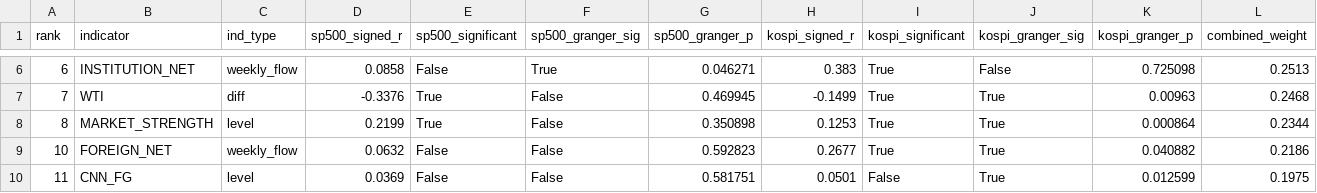
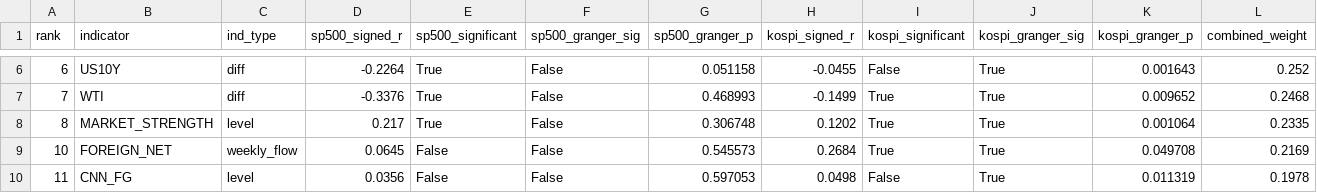
Before and after one commit to HwangatWork/AI-Analyzer, a CSV file: output/indicator_ranking.csv, drawn as a sheet; only a part is shown, gaps mark what is left out; the diff covers the shown part only; the diff names each change by its address in the sheet, - before the commit and + after, or states it on an @@ line.

```diff
--- a/output/indicator_ranking.csv
+++ b/output/indicator_ranking.csv
-B6 (indicator): INSTITUTION_NET
+B6 (indicator): US10Y
-C6 (ind_type): weekly_flow
+C6 (ind_type): diff
-D6 (sp500_signed_r): 0.0858
+D6 (sp500_signed_r): -0.2264
-E6 (sp500_significant): False
+E6 (sp500_significant): True
-F6 (sp500_granger_sig): True
+F6 (sp500_granger_sig): False
-G6 (sp500_granger_p): 0.046271
+G6 (sp500_granger_p): 0.051158
-H6 (kospi_signed_r): 0.383
+H6 (kospi_signed_r): -0.0455
-I6 (kospi_significant): True
+I6 (kospi_significant): False
-J6 (kospi_granger_sig): False
+J6 (kospi_granger_sig): True
-K6 (kospi_granger_p): 0.725098
+K6 (kospi_granger_p): 0.001643
-L6 (combined_weight): 0.2513
+L6 (combined_weight): 0.252
-G7 (sp500_granger_p): 0.469945
+G7 (sp500_granger_p): 0.468993
-K7 (kospi_granger_p): 0.00963
+K7 (kospi_granger_p): 0.009652
-D8 (sp500_signed_r): 0.2199
+D8 (sp500_signed_r): 0.217
-G8 (sp500_granger_p): 0.350898
+G8 (sp500_granger_p): 0.306748
-H8 (kospi_signed_r): 0.1253
+H8 (kospi_signed_r): 0.1202
-K8 (kospi_granger_p): 0.000864
+K8 (kospi_granger_p): 0.001064
-L8 (combined_weight): 0.2344
+L8 (combined_weight): 0.2335
-D9 (sp500_signed_r): 0.0632
+D9 (sp500_signed_r): 0.0645
-G9 (sp500_granger_p): 0.592823
+G9 (sp500_granger_p): 0.545573
-H9 (kospi_signed_r): 0.2677
+H9 (kospi_signed_r): 0.2684
-K9 (kospi_granger_p): 0.040882
+K9 (kospi_granger_p): 0.049708
-L9 (combined_weight): 0.2186
+L9 (combined_weight): 0.2169
-D10 (sp500_signed_r): 0.0369
+D10 (sp500_signed_r): 0.0356
-G10 (sp500_granger_p): 0.581751
+G10 (sp500_granger_p): 0.597053
-H10 (kospi_signed_r): 0.0501
+H10 (kospi_signed_r): 0.0498
-K10 (kospi_granger_p): 0.012599
+K10 (kospi_granger_p): 0.011319
-L10 (combined_weight): 0.1975
+L10 (combined_weight): 0.1978
```
Also changed, not shown: 1 added row, 1 removed row and 47 edited cells elsewhere in this file, output/market_signals.csv, output/stock_analysis.csv, 7 other files.
